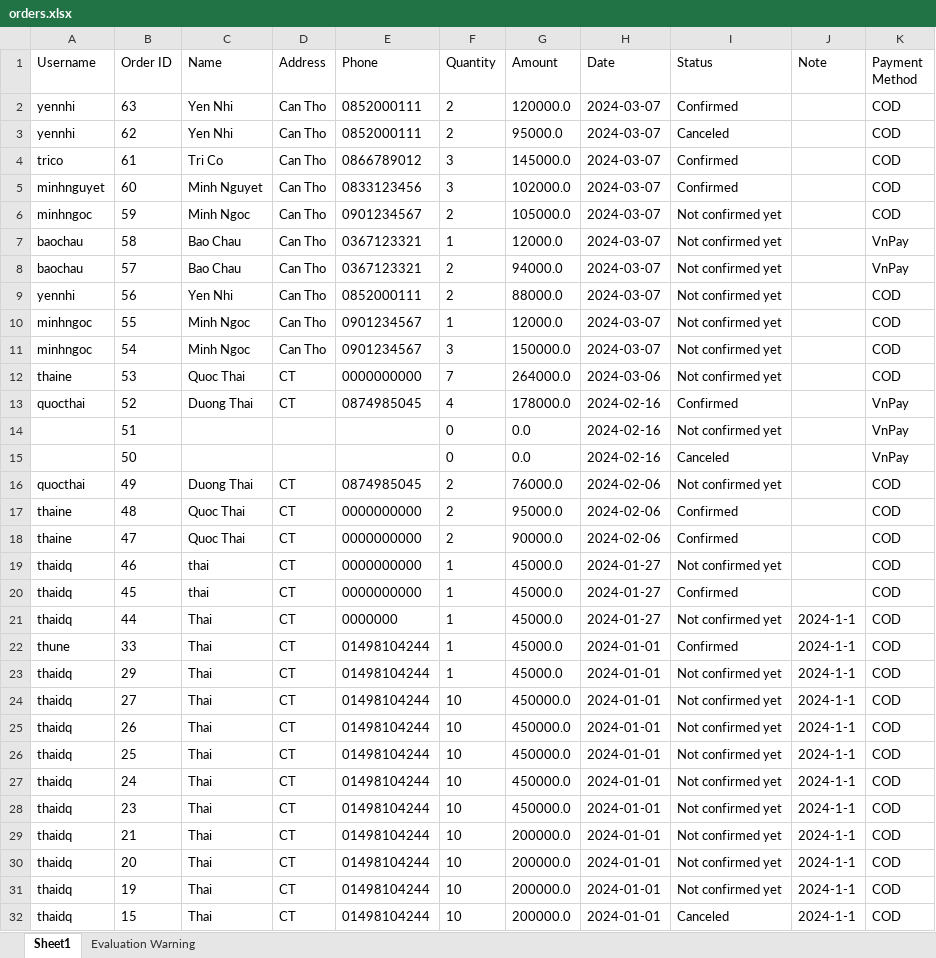
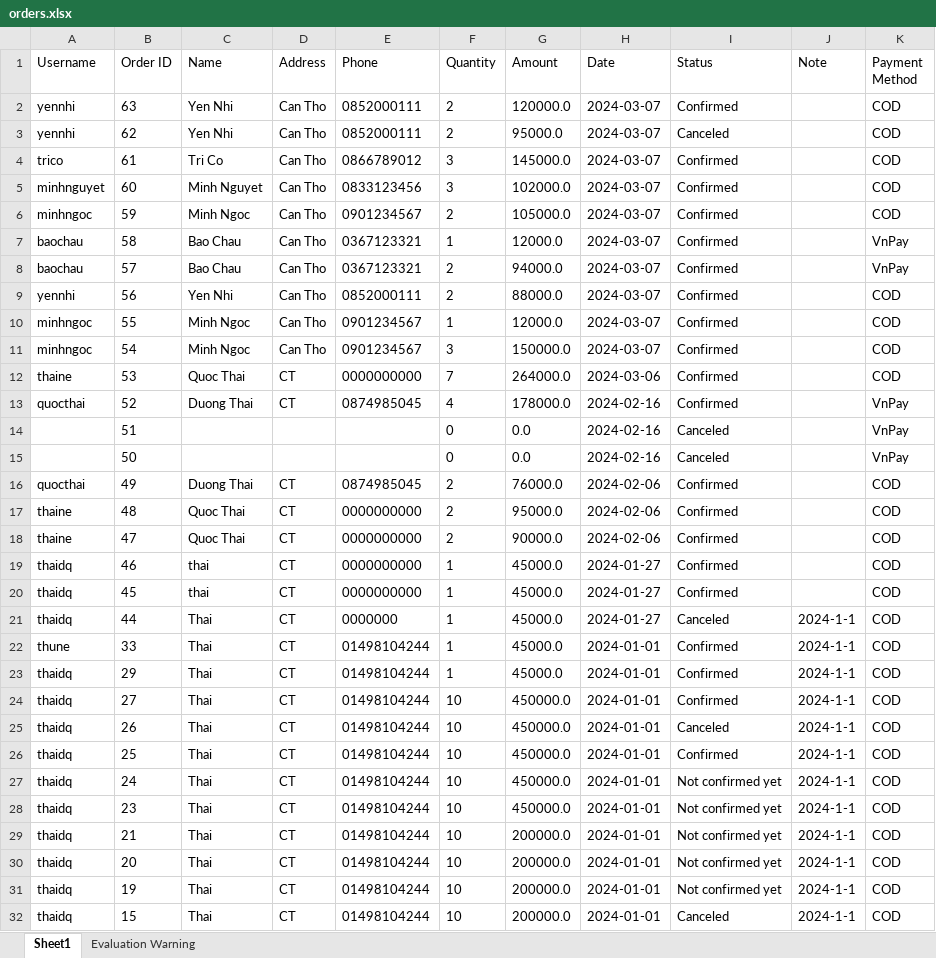
Before and after one commit to thaimy1614/fruit-shop, an Excel workbook: orders.xlsx, sheet Sheet1, drawn as a sheet; only a part is shown; values as stored, in another font and other column widths than the file's, no borders; the diff names each change by its address in the sheet, - before the commit and + after, or states it on an @@ line.

```diff
--- a/orders.xlsx (sheet Sheet1)
+++ b/orders.xlsx (sheet Sheet1)
-I6:I12 (Status): Not confirmed yet
+I6:I12 (Status): Confirmed
-I14 (Status): Not confirmed yet
+I14 (Status): Canceled
-I16 (Status): Not confirmed yet
+I16 (Status): Confirmed
-I19 (Status): Not confirmed yet
+I19 (Status): Confirmed
-I21 (Status): Not confirmed yet
+I21 (Status): Canceled
-I23:I24 (Status): Not confirmed yet
+I23:I24 (Status): Confirmed
-I25 (Status): Not confirmed yet
+I25 (Status): Canceled
-I26 (Status): Not confirmed yet
+I26 (Status): Confirmed
```
Also changed, not shown: 2 other files.
